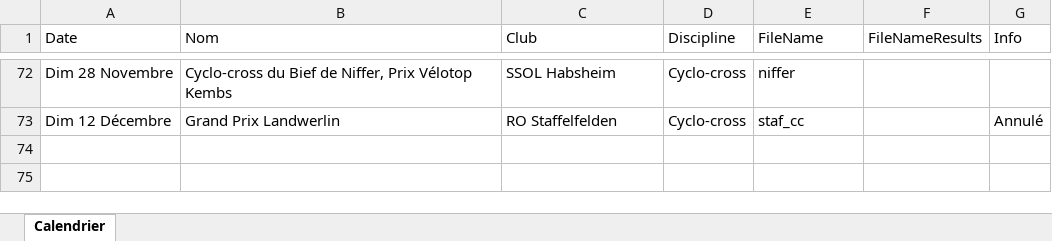
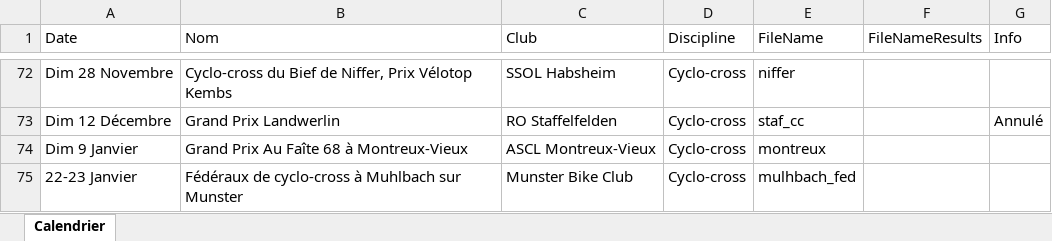
Before and after one commit to FlorianKohler/68-FSGT-Cyclisme-Alsace, an Excel workbook: Calendrier.xlsx, sheet Calendrier, drawn as a sheet; only a part is shown, gaps mark what is left out; values as stored, in another font and other column widths than the file's, no borders; the diff names each change by its address in the sheet, - before the commit and + after, or states it on an @@ line.

```diff
--- a/Calendrier.xlsx (sheet Calendrier)
+++ b/Calendrier.xlsx (sheet Calendrier)
+row 74: Dim 9 Janvier | Grand Prix Au Faîte 68 à Montreux-Vieux | ASCL Montreux-Vieux | Cyclo-cross | montreux
+row 75: 22-23 Janvier | Fédéraux de cyclo-cross à Muhlbach sur Munster | Munster Bike Club | Cyclo-cross | mulhbach_fed
```
Also changed, not shown: 1 other file.
